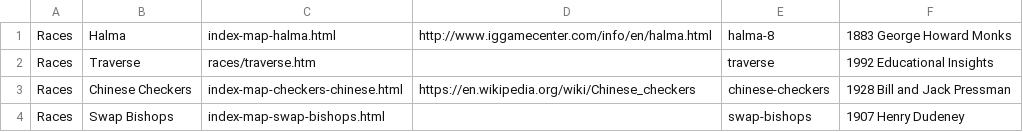
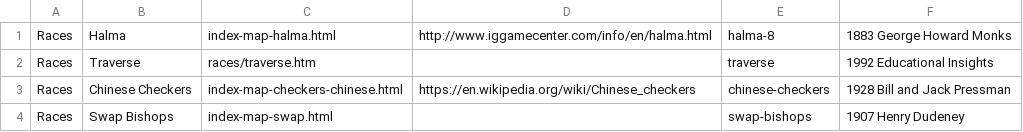
Before and after one commit to DagazProject/DagazProject.github.io, a CSV file: index-map-chinese-checkers.csv, drawn as a sheet.

```diff
--- a/index-map-chinese-checkers.csv
+++ b/index-map-chinese-checkers.csv
@@ -3,2 +3,2 @@ Races;Traverse;races/traverse.htm;;traverse;1992 Educational Insights
 Races;Chinese Checkers;index-map-checkers-chinese.html;https://en.wikipedia.org/wiki/Chinese_checkers;chinese-checkers;1928 Bill and Jack Pressman
-Races;Swap Bishops;index-map-swap-bishops.html;;swap-bishops;1907 Henry Dudeney
+Races;Swap Bishops;index-map-swap.html;;swap-bishops;1907 Henry Dudeney
```
Also changed, not shown: index-map-mancala.csv, 50 other files.
